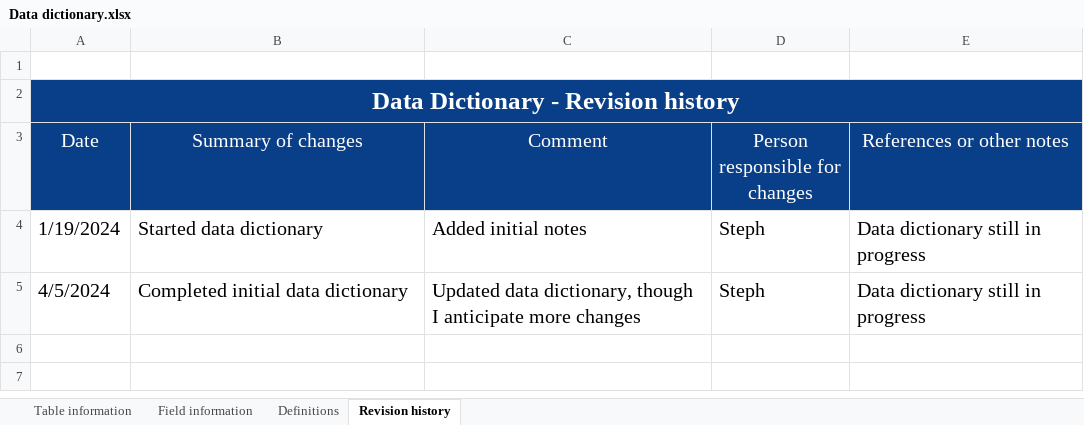
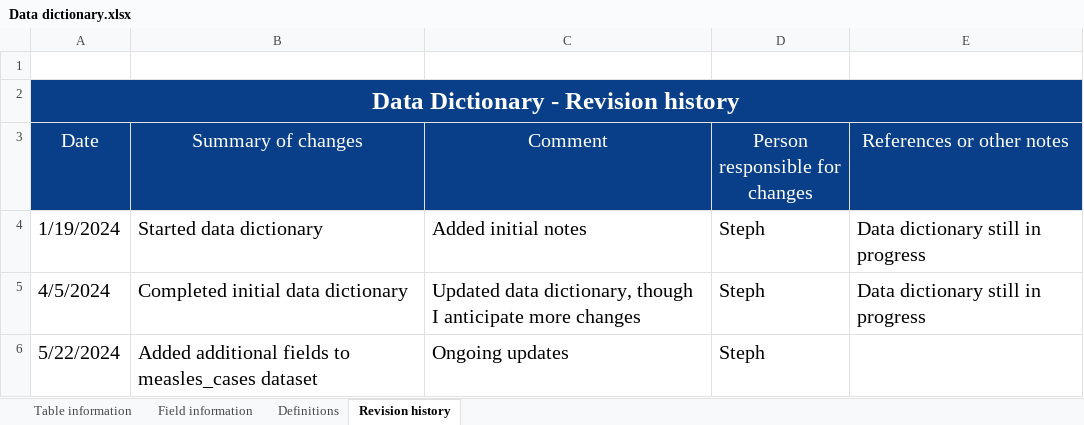
Before and after one commit to seaneff/data-science-basics-2024, an Excel workbook: course-datasets/Data dictionary.xlsx, sheet Revision history, drawn as a sheet; values as stored, in another font and other column widths than the file's, no borders; the diff names each change by its address in the sheet, - before the commit and + after, or states it on an @@ line.

Commit message:
add income and region information to measles caseload dataset

```diff
--- a/course-datasets/Data dictionary.xlsx (sheet Revision history)
+++ b/course-datasets/Data dictionary.xlsx (sheet Revision history)
+row 6: 5/22/2024 | Added additional fields to measles_cases dataset | Ongoing updates | Steph
```
Also changed, not shown: sheet Field information, 2 other files.
